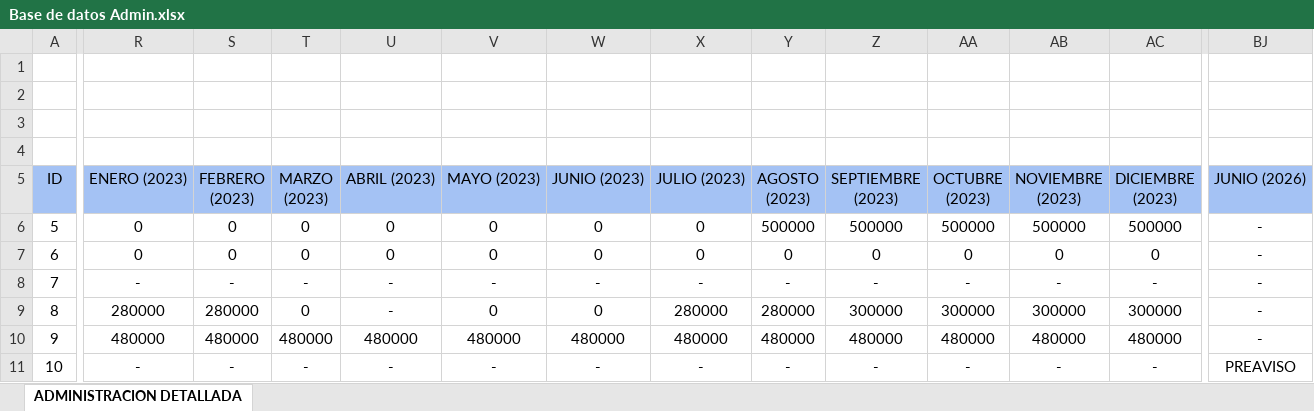
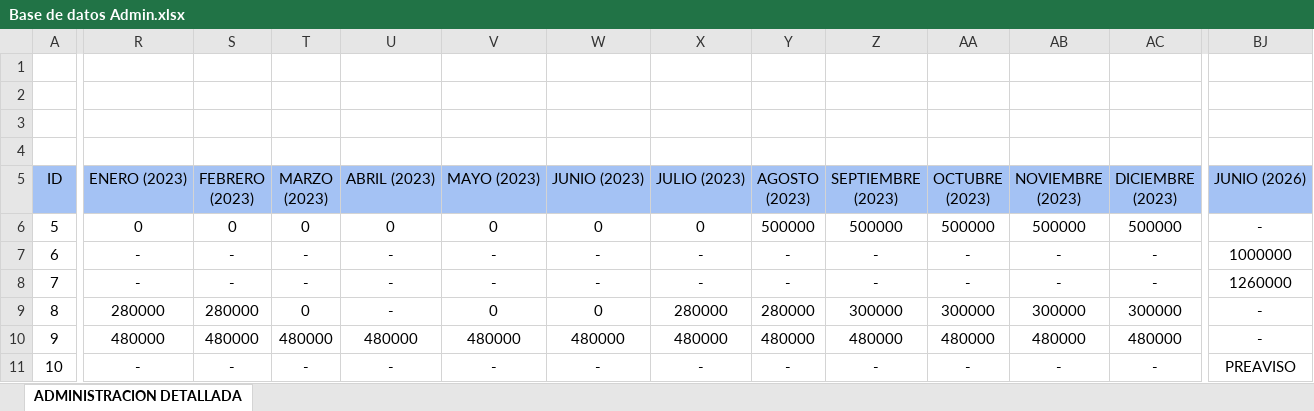
Before and after one commit to InmobiliariaICDE/Catalogo, an Excel workbook: Base de datos Admin.xlsx, sheet ADMINISTRACION DETALLADA, drawn as a sheet; only a part is shown, gaps mark what is left out; values as stored, in another font and other column widths than the file's, no borders; charts and pictures not drawn; the diff covers the shown part only; the diff names each change by its address in the sheet, - before the commit and + after, or states it on an @@ line.

```diff
--- a/Base de datos Admin.xlsx (sheet ADMINISTRACION DETALLADA)
+++ b/Base de datos Admin.xlsx (sheet ADMINISTRACION DETALLADA)
-R7 (ENERO (2023)): 0
+R7 (ENERO (2023)): -
-S7 (FEBRERO (2023)): 0
+S7 (FEBRERO (2023)): -
-T7 (MARZO (2023)): 0
+T7 (MARZO (2023)): -
-U7 (ABRIL (2023)): 0
+U7 (ABRIL (2023)): -
-V7 (MAYO (2023)): 0
+V7 (MAYO (2023)): -
-W7 (JUNIO (2023)): 0
+W7 (JUNIO (2023)): -
-X7 (JULIO (2023)): 0
+X7 (JULIO (2023)): -
-Y7 (AGOSTO (2023)): 0
+Y7 (AGOSTO (2023)): -
-Z7 (SEPTIEMBRE (2023)): 0
+Z7 (SEPTIEMBRE (2023)): -
-AA7 (OCTUBRE (2023)): 0
+AA7 (OCTUBRE (2023)): -
-AB7 (NOVIEMBRE (2023)): 0
+AB7 (NOVIEMBRE (2023)): -
-AC7 (DICIEMBRE (2023)): 0
+AC7 (DICIEMBRE (2023)): -
-BJ7 (JUNIO (2026)): -
+BJ7 (JUNIO (2026)): 1000000
-BJ8 (JUNIO (2026)): -
+BJ8 (JUNIO (2026)): 1260000
```
Also changed, not shown: 36 edited cells elsewhere in this sheet, charts or pictures, 3 other files.
